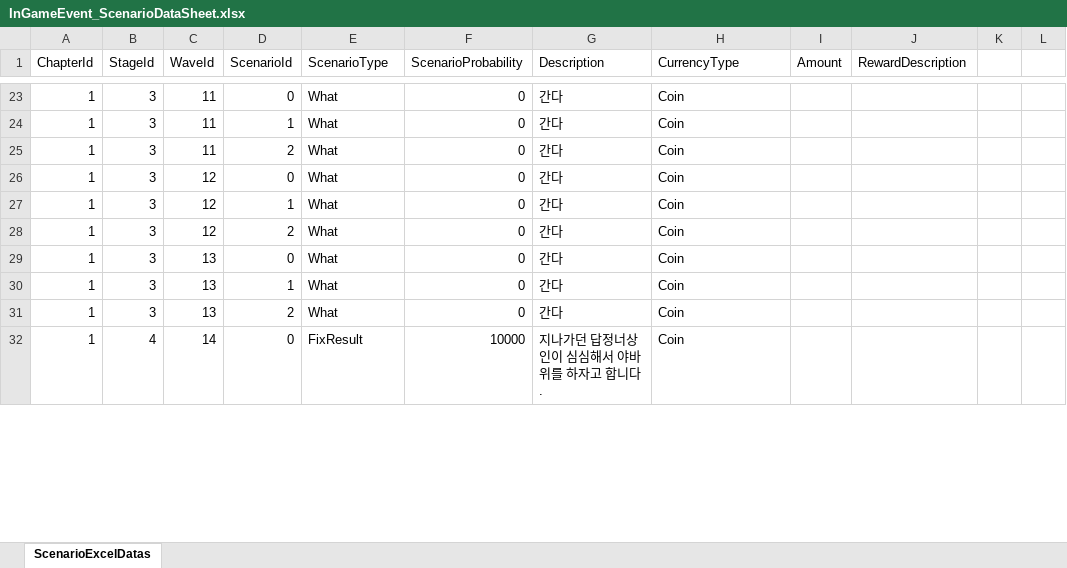
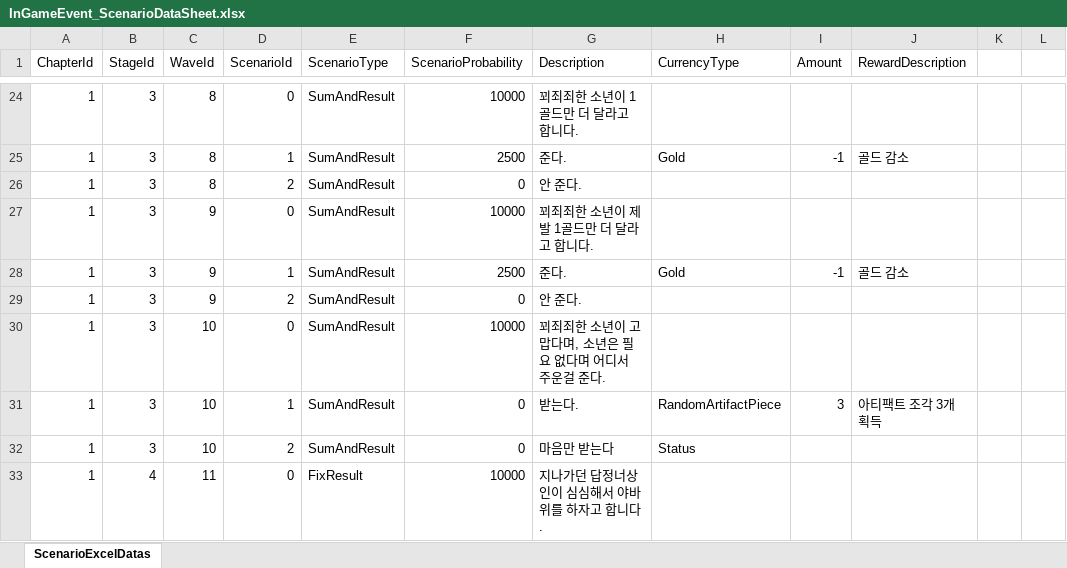
Before and after one commit to jwkim9612/Synergy-Dungeon, an Excel workbook: Assets/Shared/ExcelImporter/Excels/InGame/Event/InGameEvent_ScenarioDataSheet.xlsx, sheet ScenarioExcelDatas, drawn as a sheet; only a part is shown, gaps mark what is left out; values as stored, in another font and other column widths than the file's, no cell formats; addresses are those after the commit; the diff covers the shown part only; the diff names each change by its address in the sheet, - before the commit and + after, or states it on an @@ line.

```diff
--- a/Assets/Shared/ExcelImporter/Excels/InGame/Event/InGameEvent_ScenarioDataSheet.xlsx (sheet ScenarioExcelDatas)
+++ b/Assets/Shared/ExcelImporter/Excels/InGame/Event/InGameEvent_ScenarioDataSheet.xlsx (sheet ScenarioExcelDatas)
-C24:C26 (WaveId): 11
+C24:C26 (WaveId): 8
-E24:E32 (ScenarioType): What
+E24:E32 (ScenarioType): SumAndResult
-F24 (ScenarioProbability): 0
+F24 (ScenarioProbability): 10000
-G24 (Description): 간다
+G24 (Description): 꾀죄죄한 소년이 1골드만 더 달라고 합니다.
-H24 (CurrencyType): Coin
+H24 (CurrencyType): (empty)
-F25 (ScenarioProbability): 0
+F25 (ScenarioProbability): 2500
-G25 (Description): 간다
+G25 (Description): 준다.
-H25 (CurrencyType): Coin
+H25 (CurrencyType): Gold
-I25 (Amount): (empty)
+I25 (Amount): -1
-J25 (RewardDescription): (empty)
+J25 (RewardDescription): 골드 감소
-G26 (Description): 간다
+G26 (Description): 안 준다.
-H26:H27 (CurrencyType): Coin
+H26:H27 (CurrencyType): (empty)
-C27:C29 (WaveId): 12
+C27:C29 (WaveId): 9
-F27 (ScenarioProbability): 0
+F27 (ScenarioProbability): 10000
-G27 (Description): 간다
+G27 (Description): 꾀죄죄한 소년이 제발 1골드만 더 달라고 합니다.
-F28 (ScenarioProbability): 0
+F28 (ScenarioProbability): 2500
-G28 (Description): 간다
+G28 (Description): 준다.
-H28 (CurrencyType): Coin
+H28 (CurrencyType): Gold
-I28 (Amount): (empty)
+I28 (Amount): -1
-J28 (RewardDescription): (empty)
+J28 (RewardDescription): 골드 감소
-G29 (Description): 간다
+G29 (Description): 안 준다.
-H29:H30 (CurrencyType): Coin
+H29:H30 (CurrencyType): (empty)
-C30:C32 (WaveId): 13
+C30:C32 (WaveId): 10
-F30 (ScenarioProbability): 0
+F30 (ScenarioProbability): 10000
-G30 (Description): 간다
+G30 (Description): 꾀죄죄한 소년이 고맙다며, 소년은 필요 없다며 어디서 주운걸 준다.
-G31 (Description): 간다
+G31 (Description): 받는다.
-H31 (CurrencyType): Coin
+H31 (CurrencyType): RandomArtifactPiece
-I31 (Amount): (empty)
+I31 (Amount): 3
-J31 (RewardDescription): (empty)
+J31 (RewardDescription): 아티팩트 조각 3개 획득
-G32 (Description): 간다
+G32 (Description): 마음만 받는다
-H32 (CurrencyType): Coin
+H32 (CurrencyType): Status
-C33 (WaveId): 14
+C33 (WaveId): 11
-H33 (CurrencyType): Coin
+H33 (CurrencyType): (empty)
```
Also changed, not shown: 1 added row, 11 removed rows and 104 edited cells elsewhere in this sheet, cell formats, 17 other files.
